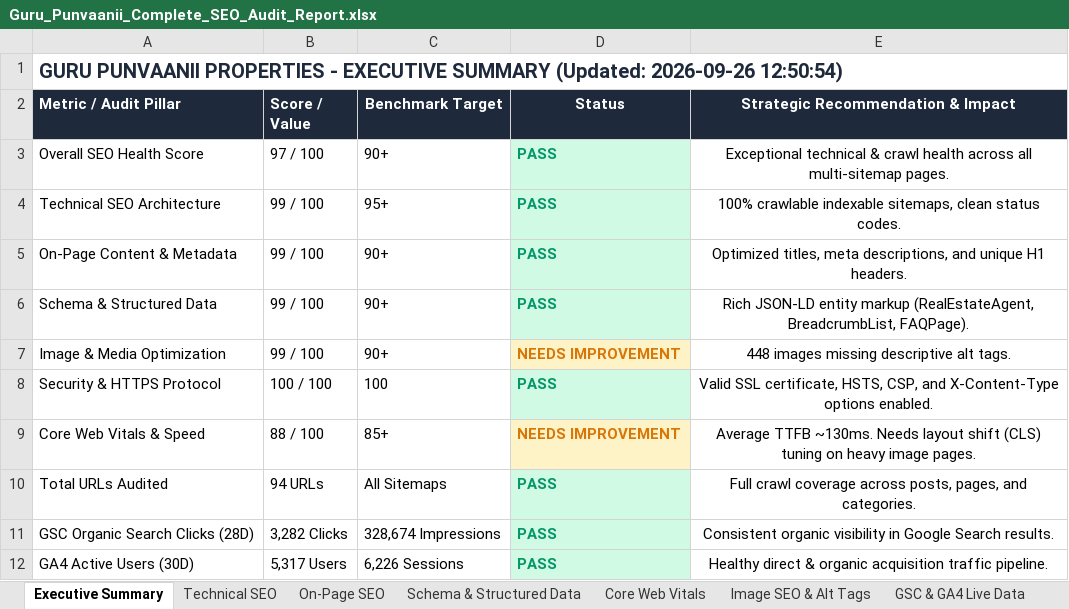
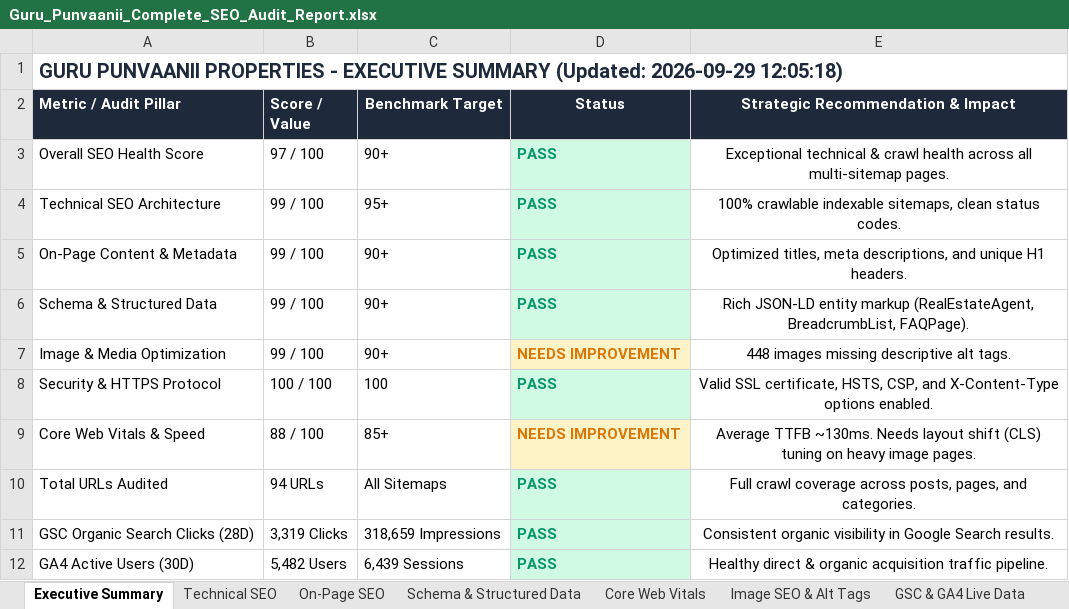
Before and after one commit to sachinlawaniya/seo, an Excel workbook: Guru_Punvaanii_Complete_SEO_Audit_Report.xlsx, sheet Executive Summary, drawn as a sheet; values as stored, in another font and other column widths than the file's, no borders; the diff names each change by its address in the sheet, - before the commit and + after, or states it on an @@ line.

```diff
--- a/Guru_Punvaanii_Complete_SEO_Audit_Report.xlsx (sheet Executive Summary)
+++ b/Guru_Punvaanii_Complete_SEO_Audit_Report.xlsx (sheet Executive Summary)
-A1 (Metric / Audit Pillar): …SUMMARY (Updated: 2026-09-26 12:50:54)
+A1 (Metric / Audit Pillar): …SUMMARY (Updated: 2026-09-29 12:05:18)
-B11 (Score / Value): 3,282 Clicks
+B11 (Score / Value): 3,319 Clicks
-C11 (Benchmark Target): 328,674 Impressions
+C11 (Benchmark Target): 318,659 Impressions
-B12 (Score / Value): 5,317 Users
+B12 (Score / Value): 5,482 Users
-C12 (Benchmark Target): 6,226 Sessions
+C12 (Benchmark Target): 6,439 Sessions
```
Also changed, not shown: sheet GSC & GA4 Live Data, sheet 30-Day Action Plan, sheet Weekly Performance Tracking, sheet Image SEO & Alt Tags, sheet Core Web Vitals, sheet Schema & Structured Data, 2 more sheets, 12 other files.
